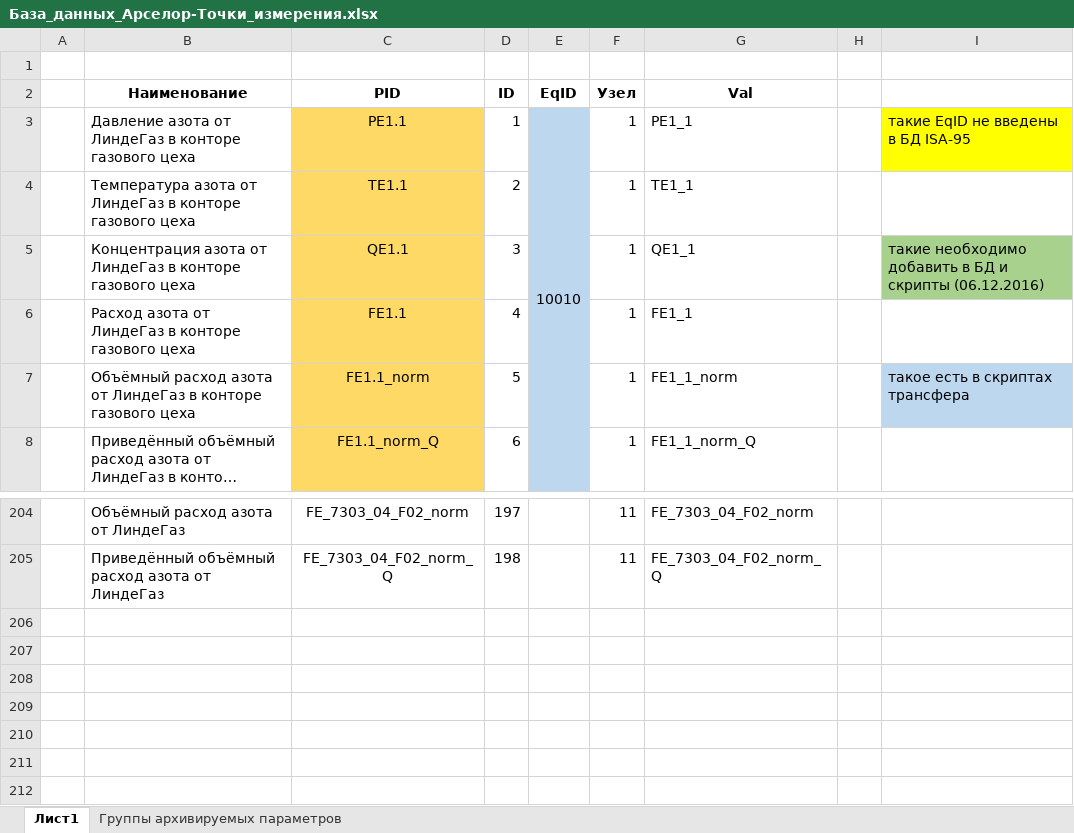
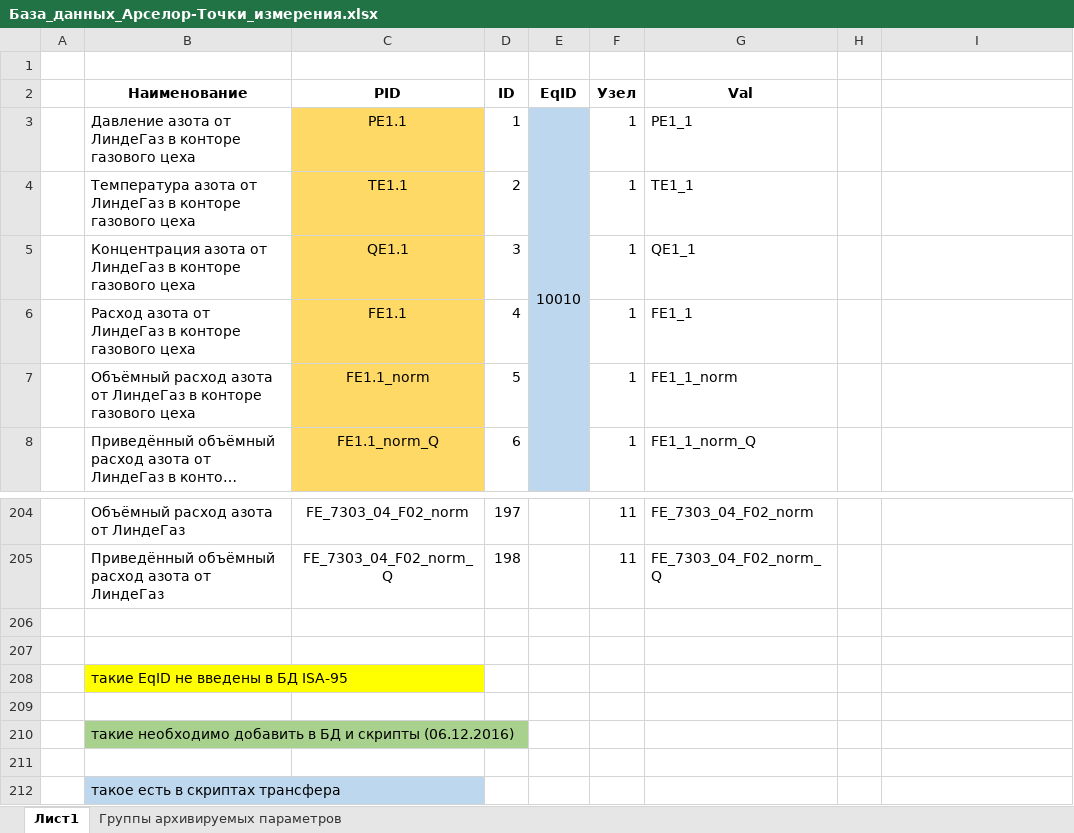
Before and after one commit to monkdaf/gasCollectionPrj, an Excel workbook: Documentation/База_данных_Арселор-Точки_измерения.xlsx, sheet Лист1, drawn as a sheet; only a part is shown, gaps mark what is left out; long unchanged cells end in …; values as stored, in another font and other column widths than the file's, no borders; the diff names each change by its address in the sheet, - before the commit and + after, or states it on an @@ line.

```diff
--- a/Documentation/База_данных_Арселор-Точки_измерения.xlsx (sheet Лист1)
+++ b/Documentation/База_данных_Арселор-Точки_измерения.xlsx (sheet Лист1)
-I3: такие EqID не введены в БД ISA-95
+I3: (empty)
-I3 fill: #FFFF00
+I3 fill: none
-I5: такие необходимо добавить в БД и скрипты (06.12.2016)
+I5: (empty)
-I5 fill: #A9D18E
+I5 fill: none
-I7: такое есть в скриптах трансфера
+I7: (empty)
-I7 fill: #BDD7EE
+I7 fill: none
+row 206: (empty)
+row 207: (empty)
+row 208:  | такие EqID не введены в БД ISA-95
+row 209: (empty)
+row 210:  | такие необходимо добавить в БД и скрипты (06.12.2016)
+row 211: (empty)
+row 212:  | такое есть в скриптах трансфера
```
Also changed, not shown: Documentation/IP_Adress_AMKP.xlsx, 1 other file.
